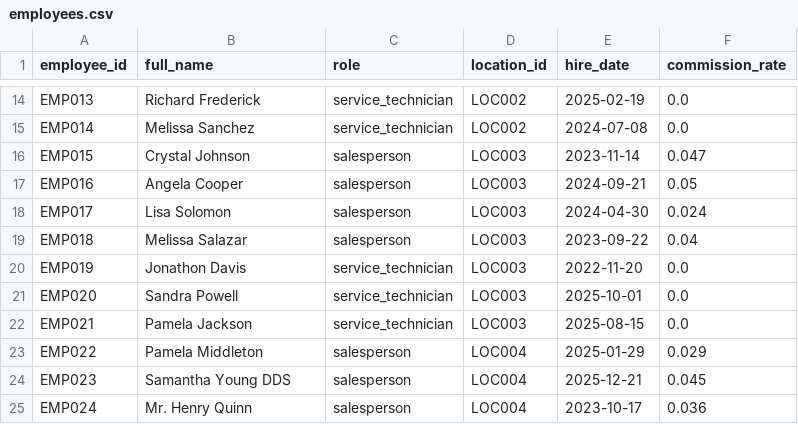
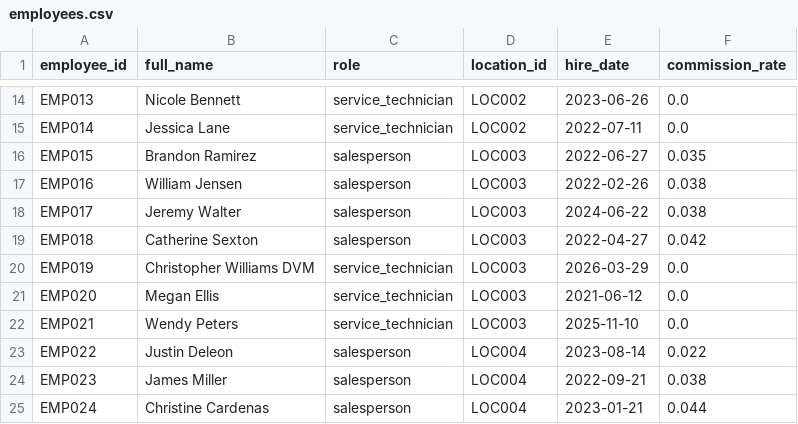
Before and after one commit to kpk111298/kommineni-automotive-pipeline, a CSV file: data/raw/employees.csv, drawn as a sheet; only a part is shown, gaps mark what is left out; the diff covers the shown part only; the diff names each change by its address in the sheet, - before the commit and + after, or states it on an @@ line.

```diff
--- a/data/raw/employees.csv
+++ b/data/raw/employees.csv
-B14 (full_name): Richard Frederick
+B14 (full_name): Nicole Bennett
-E14 (hire_date): 2025-02-19
+E14 (hire_date): 2023-06-26
-B15 (full_name): Melissa Sanchez
+B15 (full_name): Jessica Lane
-E15 (hire_date): 2024-07-08
+E15 (hire_date): 2022-07-11
-B16 (full_name): Crystal Johnson
+B16 (full_name): Brandon Ramirez
-E16 (hire_date): 2023-11-14
+E16 (hire_date): 2022-06-27
-F16 (commission_rate): 0.047
+F16 (commission_rate): 0.035
-B17 (full_name): Angela Cooper
+B17 (full_name): William Jensen
-E17 (hire_date): 2024-09-21
+E17 (hire_date): 2022-02-26
-F17 (commission_rate): 0.05
+F17 (commission_rate): 0.038
-B18 (full_name): Lisa Solomon
+B18 (full_name): Jeremy Walter
-E18 (hire_date): 2024-04-30
+E18 (hire_date): 2024-06-22
-F18 (commission_rate): 0.024
+F18 (commission_rate): 0.038
-B19 (full_name): Melissa Salazar
+B19 (full_name): Catherine Sexton
-E19 (hire_date): 2023-09-22
+E19 (hire_date): 2022-04-27
-F19 (commission_rate): 0.04
+F19 (commission_rate): 0.042
-B20 (full_name): Jonathon Davis
+B20 (full_name): Christopher Williams DVM
-E20 (hire_date): 2022-11-20
+E20 (hire_date): 2026-03-29
-B21 (full_name): Sandra Powell
+B21 (full_name): Megan Ellis
-E21 (hire_date): 2025-10-01
+E21 (hire_date): 2021-06-12
-B22 (full_name): Pamela Jackson
+B22 (full_name): Wendy Peters
-E22 (hire_date): 2025-08-15
+E22 (hire_date): 2025-11-10
-B23 (full_name): Pamela Middleton
+B23 (full_name): Justin Deleon
-E23 (hire_date): 2025-01-29
+E23 (hire_date): 2023-08-14
-F23 (commission_rate): 0.029
+F23 (commission_rate): 0.022
-B24 (full_name): Samantha Young DDS
+B24 (full_name): James Miller
-E24 (hire_date): 2025-12-21
+E24 (hire_date): 2022-09-21
-F24 (commission_rate): 0.045
+F24 (commission_rate): 0.038
-B25 (full_name): Mr. Henry Quinn
+B25 (full_name): Christine Cardenas
-E25 (hire_date): 2023-10-17
+E25 (hire_date): 2023-01-21
-F25 (commission_rate): 0.036
+F25 (commission_rate): 0.044
```
Also changed, not shown: 59 edited cells elsewhere in this file, data/raw/sales_transactions.csv, data/raw/service_jobs.csv, 2 other files.
